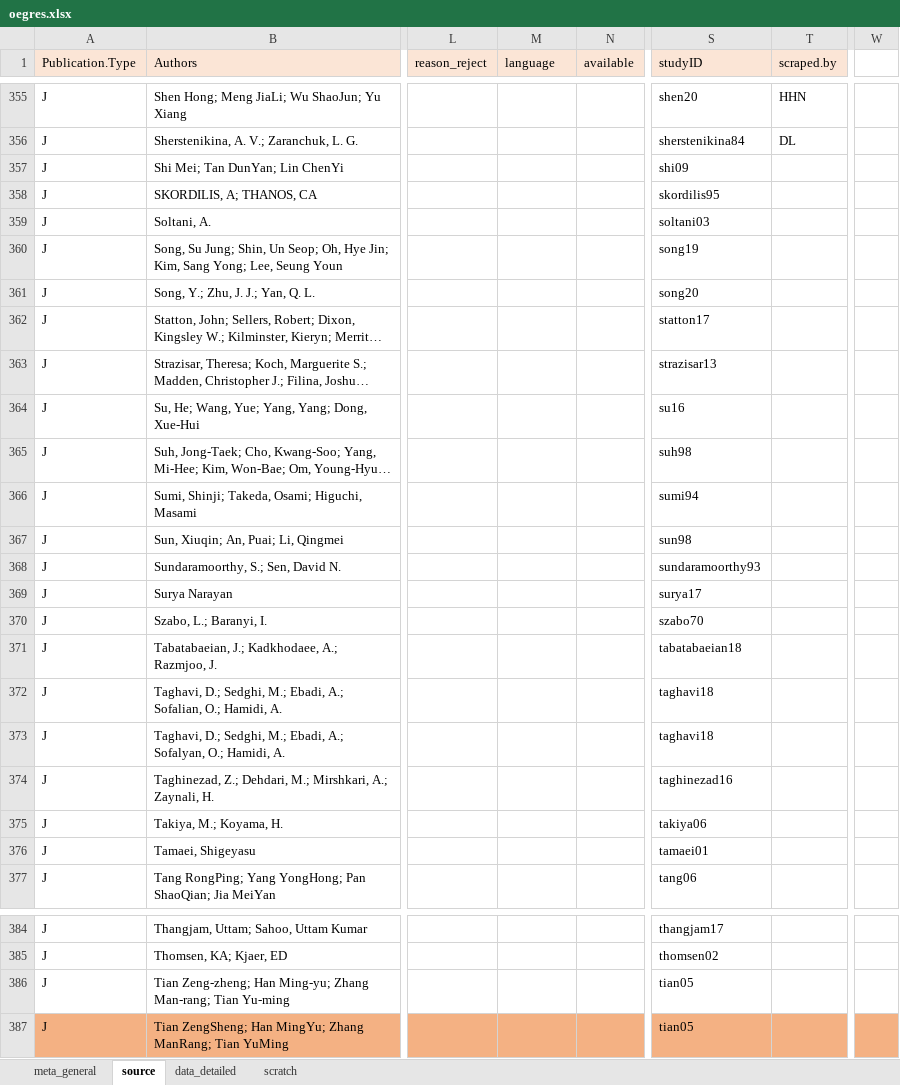
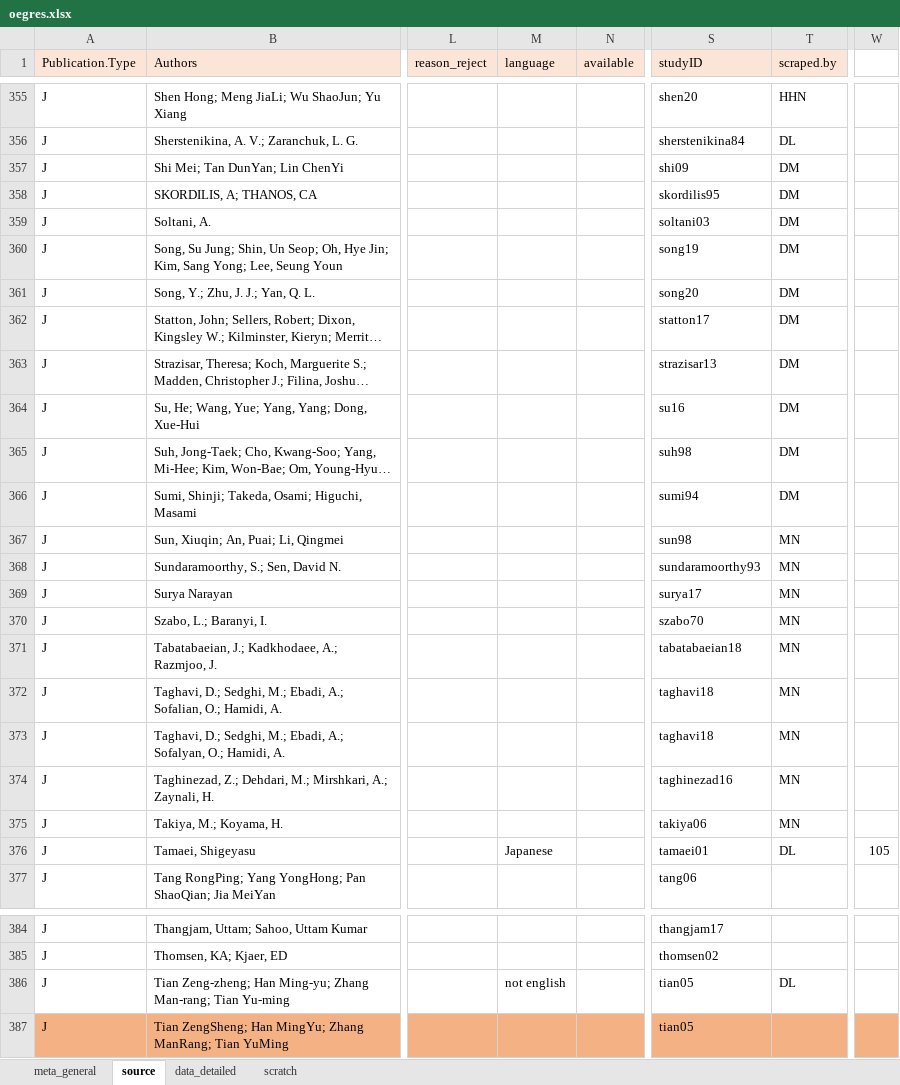
Before and after one commit to lizzieinvancouver/egret, an Excel workbook: data/oegres.xlsx, sheet source, drawn as a sheet; only a part is shown, gaps mark what is left out; long unchanged cells end in …; values as stored, in another font and other column widths than the file's, no borders; the diff names each change by its address in the sheet, - before the commit and + after, or states it on an @@ line.

Commit message:
assigned papers

```diff
--- a/data/oegres.xlsx (sheet source)
+++ b/data/oegres.xlsx (sheet source)
-T357:T366 (scraped.by): (empty)
+T357:T366 (scraped.by): DM
-T367:T375 (scraped.by): (empty)
+T367:T375 (scraped.by): MN
-M376 (language): (empty)
+M376 (language): Japanese
-T376 (scraped.by): (empty)
+T376 (scraped.by): DL
-W376: (empty)
+W376: 105
-M386 (language): (empty)
+M386 (language): not english
-T386 (scraped.by): (empty)
+T386 (scraped.by): DL
```
